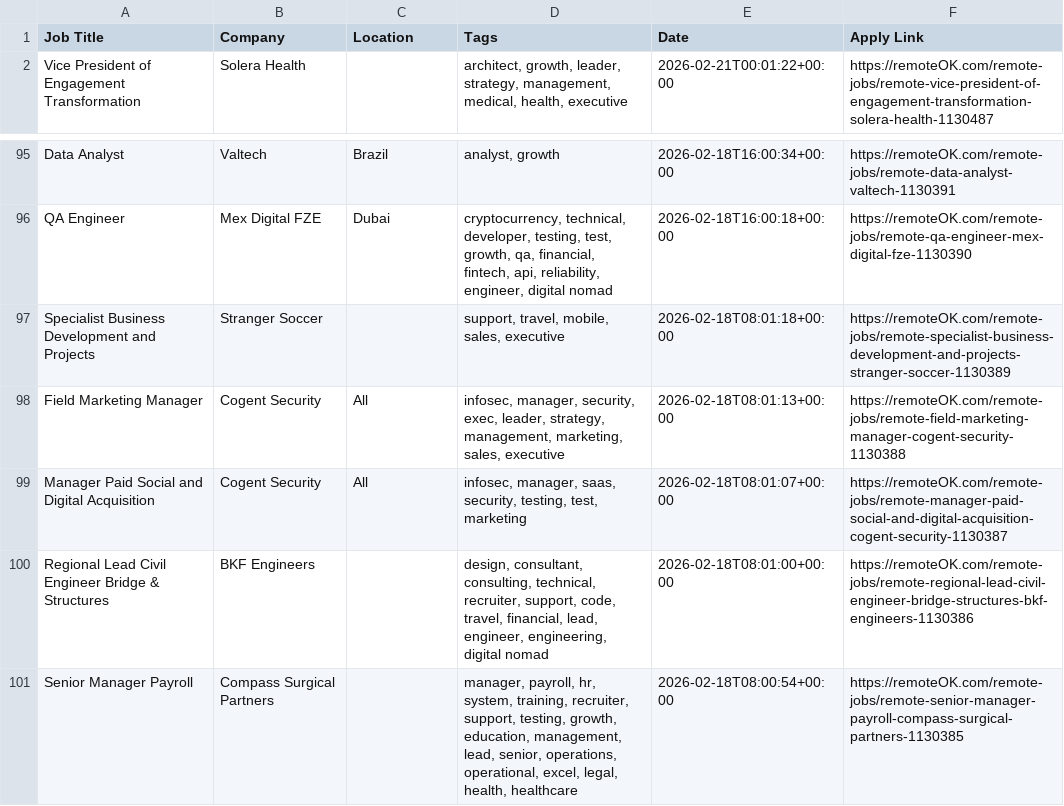
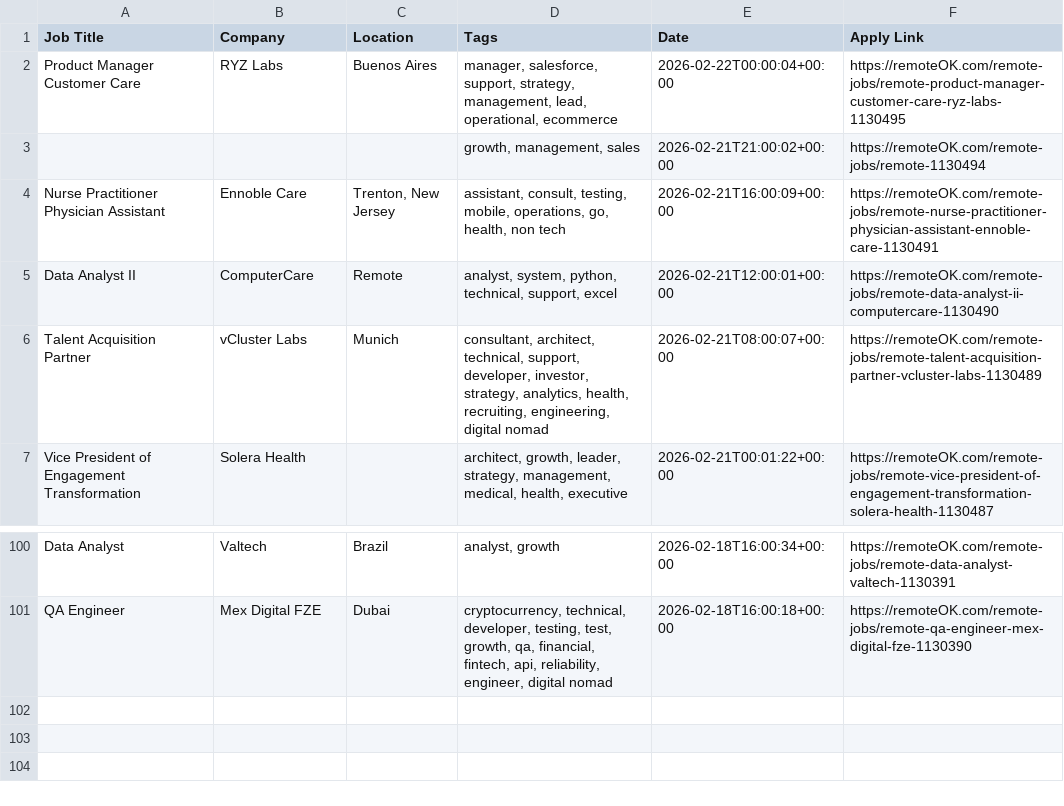
Before and after one commit to naveencoding75/job-market-pulse-2026, a CSV file: public/remote_jobs_live.csv, drawn as a sheet; only a part is shown, gaps mark what is left out; removed rows and columns are numbered as before the commit, all else as after; the diff names each change by its address in the sheet, - before the commit and + after, or states it on an @@ line.

```diff
--- a/public/remote_jobs_live.csv
+++ b/public/remote_jobs_live.csv
+row 2: Product Manager Customer Care | RYZ Labs | Buenos Aires | manager, salesforce, support, strategy, management, lead, operational, ecommerce | 2026-02-22T00:00:04+00:00 | https://remoteOK.com/remote-jobs/remote-product-manager-customer-care-ryz-labs-1130495
+row 3:  |  |  | growth, management, sales | 2026-02-21T21:00:02+00:00 | https://remoteOK.com/remote-jobs/remote-1130494
+row 4: Nurse Practitioner Physician Assistant | Ennoble Care | Trenton, New Jersey | assistant, consult, testing, mobile, operations, go, health, non tech | 2026-02-21T16:00:09+00:00 | https://remoteOK.com/remote-jobs/remote-nurse-practitioner-physician-assistant-ennoble-care-1130491
+row 5: Data Analyst II | ComputerCare | Remote | analyst, system, python, technical, support, excel | 2026-02-21T12:00:01+00:00 | https://remoteOK.com/remote-jobs/remote-data-analyst-ii-computercare-1130490
+row 6: Talent Acquisition Partner | vCluster Labs | Munich | consultant, architect, technical, support, developer, investor, strategy, analytics, health, recruiting, engineering, digital nomad | 2026-02-21T08:00:07+00:00 | https://remoteOK.com/remote-jobs/remote-talent-acquisition-partner-vcluster-labs-1130489
-row 97: Specialist Business Development and Projects | Stranger Soccer |  | support, travel, mobile, sales, executive | 2026-02-18T08:01:18+00:00 | https://remoteOK.com/remote-jobs/remote-specialist-business-development-and-projects-stranger-soccer-1130389
-row 98: Field Marketing Manager | Cogent Security | All | infosec, manager, security, exec, leader, strategy, management, marketing, sales, executive | 2026-02-18T08:01:13+00:00 | https://remoteOK.com/remote-jobs/remote-field-marketing-manager-cogent-security-1130388
-row 99: Manager Paid Social and Digital Acquisition | Cogent Security | All | infosec, manager, saas, security, testing, test, marketing | 2026-02-18T08:01:07+00:00 | https://remoteOK.com/remote-jobs/remote-manager-paid-social-and-digital-acquisition-cogent-security-1130387
-row 100: Regional Lead Civil Engineer Bridge & Structures | BKF Engineers |  | design, consultant, consulting, technical, recruiter, support, code, travel, financial, lead, engineer, engineering, digital nomad | 2026-02-18T08:01:00+00:00 | https://remoteOK.com/remote-jobs/remote-regional-lead-civil-engineer-bridge-structures-bkf-engineers-1130386
-row 101: Senior Manager Payroll | Compass Surgical Partners |  | manager, payroll, hr, system, training, recruiter, support, testing, growth, education, management, lead, senior, operations, operational, excel, legal, health, healthcare | 2026-02-18T08:00:54+00:00 | https://remoteOK.com/remote-jobs/remote-senior-manager-payroll-compass-surgical-partners-1130385
```
